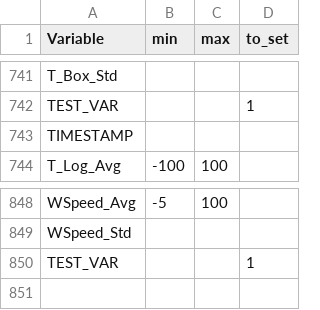
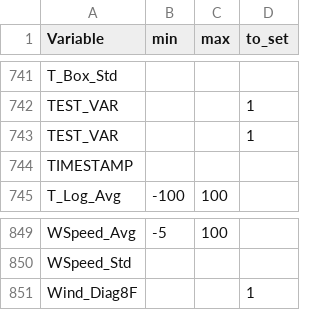
Before and after one commit to bridachristian/DataQualityCheckEuracAlpEnv, a CSV file: Data/Support_files/Range/Range.csv, drawn as a sheet; only a part is shown, gaps mark what is left out.

```diff
--- a/Data/Support_files/Range/Range.csv
+++ b/Data/Support_files/Range/Range.csv
@@ -742,2 +742,3 @@ T_Box_Std,,,
 TEST_VAR,,,1
+TEST_VAR,,,1
 TIMESTAMP,,,
@@ -849,2 +850,2 @@ WSpeed_Avg,-5,100,
 WSpeed_Std,,,
-TEST_VAR,,,1
+Wind_Diag8F,,,1
```
Also changed, not shown: 1 other file.
